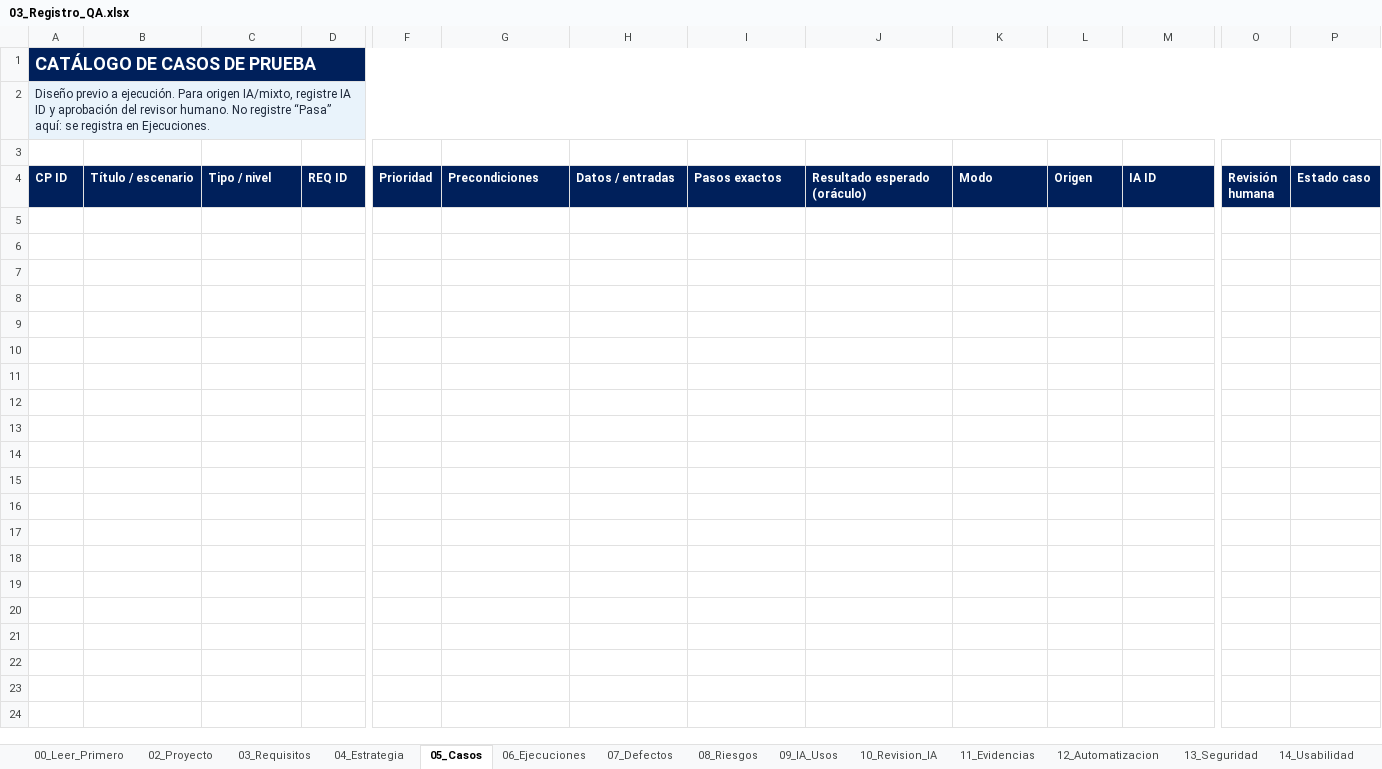
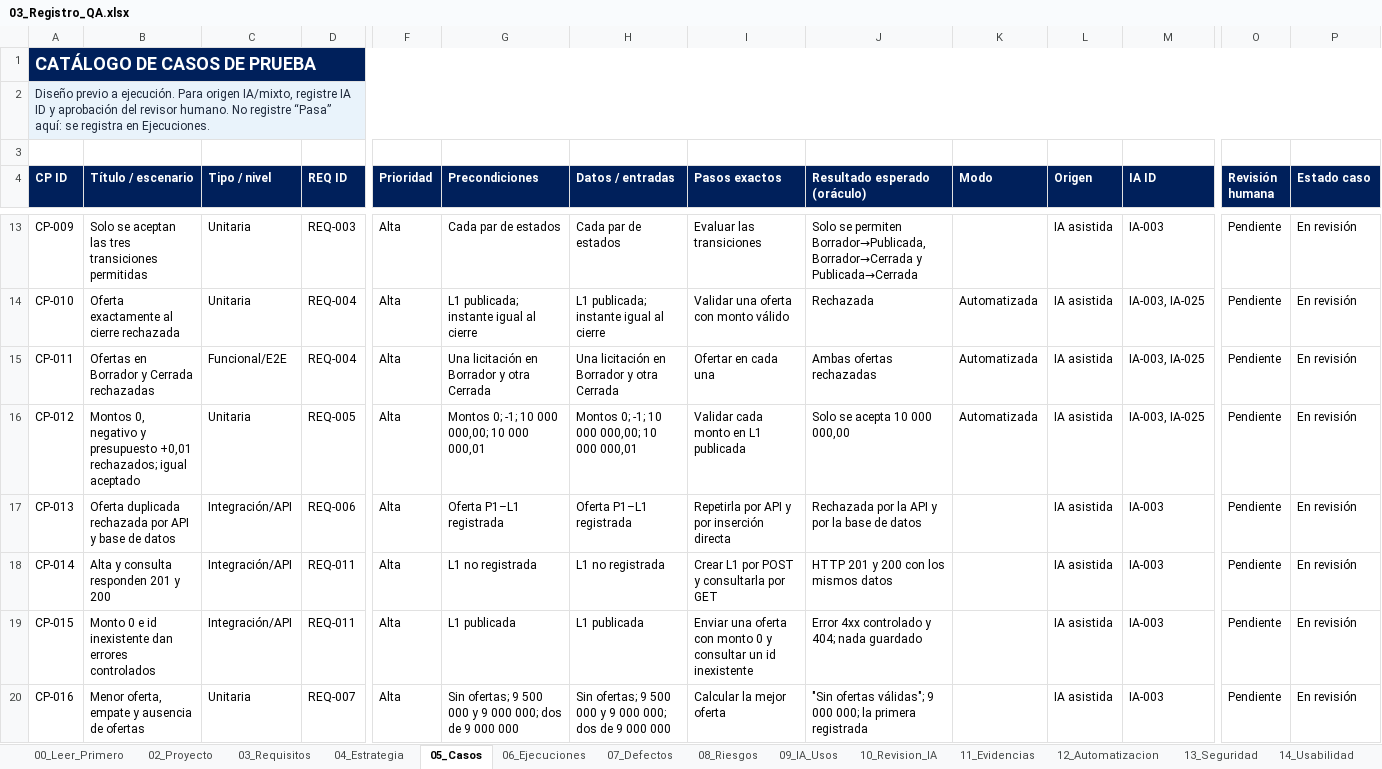
Before and after one commit to Jania02/licitaciones-qa-isw622, an Excel workbook: 03_Registro_QA/03_Registro_QA.xlsx, sheet 05_Casos, drawn as a sheet; only a part is shown, gaps mark what is left out; values as stored, in another font and other column widths than the file's, no borders; table styles not drawn; rows hold the shown columns only; the diff covers the shown part only; the diff names each change by its address in the sheet, - before the commit and + after, or states it on an @@ line.

Commit message:
docs: registrar casos, ejecuciones y evidencia de requisitos y BUG-001 (#3, #25)

```diff
--- a/03_Registro_QA/03_Registro_QA.xlsx (sheet 05_Casos)
+++ b/03_Registro_QA/03_Registro_QA.xlsx (sheet 05_Casos)
+row 13: CP-009 | Solo se aceptan las tres transiciones permitidas | Unitaria | REQ-003 | Alta | Cada par de estados | Cada par de estados | Evaluar las transiciones | Solo se permiten Borrador→Publicada, Borrador→Cerrada y Publicada→Cerrada |  | IA asistida | IA-003 | Pendiente | En revisión
+row 14: CP-010 | Oferta exactamente al cierre rechazada | Unitaria | REQ-004 | Alta | L1 publicada; instante igual al cierre | L1 publicada; instante igual al cierre | Validar una oferta con monto válido | Rechazada | Automatizada | IA asistida | IA-003, IA-025 | Pendiente | En revisión
+row 15: CP-011 | Ofertas en Borrador y Cerrada rechazadas | Funcional/E2E | REQ-004 | Alta | Una licitación en Borrador y otra Cerrada | Una licitación en Borrador y otra Cerrada | Ofertar en cada una | Ambas ofertas rechazadas | Automatizada | IA asistida | IA-003, IA-025 | Pendiente | En revisión
+row 16: CP-012 | Montos 0, negativo y presupuesto +0,01 rechazados; igual aceptado | Unitaria | REQ-005 | Alta | Montos 0; -1; 10 000 000,00; 10 000 000,01 | Montos 0; -1; 10 000 000,00; 10 000 000,01 | Validar cada monto en L1 publicada | Solo se acepta 10 000 000,00 | Automatizada | IA asistida | IA-003, IA-025 | Pendiente | En revisión
+row 17: CP-013 | Oferta duplicada rechazada por API y base de datos | Integración/API | REQ-006 | Alta | Oferta P1–L1 registrada | Oferta P1–L1 registrada | Repetirla por API y por inserción directa | Rechazada por la API y por la base de datos |  | IA asistida | IA-003 | Pendiente | En revisión
+row 18: CP-014 | Alta y consulta responden 201 y 200 | Integración/API | REQ-011 | Alta | L1 no registrada | L1 no registrada | Crear L1 por POST y consultarla por GET | HTTP 201 y 200 con los mismos datos |  | IA asistida | IA-003 | Pendiente | En revisión
+row 19: CP-015 | Monto 0 e id inexistente dan errores controlados | Integración/API | REQ-011 | Alta | L1 publicada | L1 publicada | Enviar una oferta con monto 0 y consultar un id inexistente | Error 4xx controlado y 404; nada guardado |  | IA asistida | IA-003 | Pendiente | En revisión
+row 20: CP-016 | Menor oferta, empate y ausencia de ofertas | Unitaria | REQ-007 | Alta | Sin ofertas; 9 500 000 y 9 000 000; dos de 9 000 000 | Sin ofertas; 9 500 000 y 9 000 000; dos de 9 000 000 | Calcular la mejor oferta | "Sin ofertas válidas"; 9 000 000; la primera registrada |  | IA asistida | IA-003 | Pendiente | En revisión
```
Also changed, not shown: 14 added rows elsewhere in this sheet, sheet 06_Ejecuciones, sheet 11_Evidencias, sheet 07_Defectos, 2 other files.
